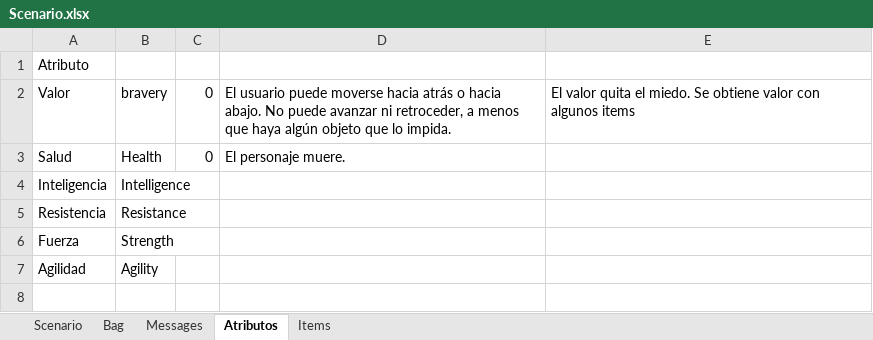
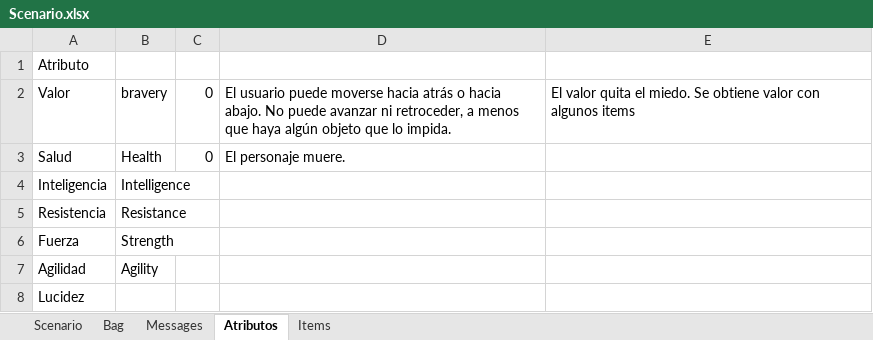
Before and after one commit to rockcor0/the-program-123-game, an Excel workbook: data/Scenario.xlsx, sheet Atributos, drawn as a sheet; values as stored, in another font and other column widths than the file's, no borders; the diff names each change by its address in the sheet, - before the commit and + after, or states it on an @@ line.

```diff
--- a/data/Scenario.xlsx (sheet Atributos)
+++ b/data/Scenario.xlsx (sheet Atributos)
+row 8: Lucidez
```
Also changed, not shown: sheet Items, 1 other file.
